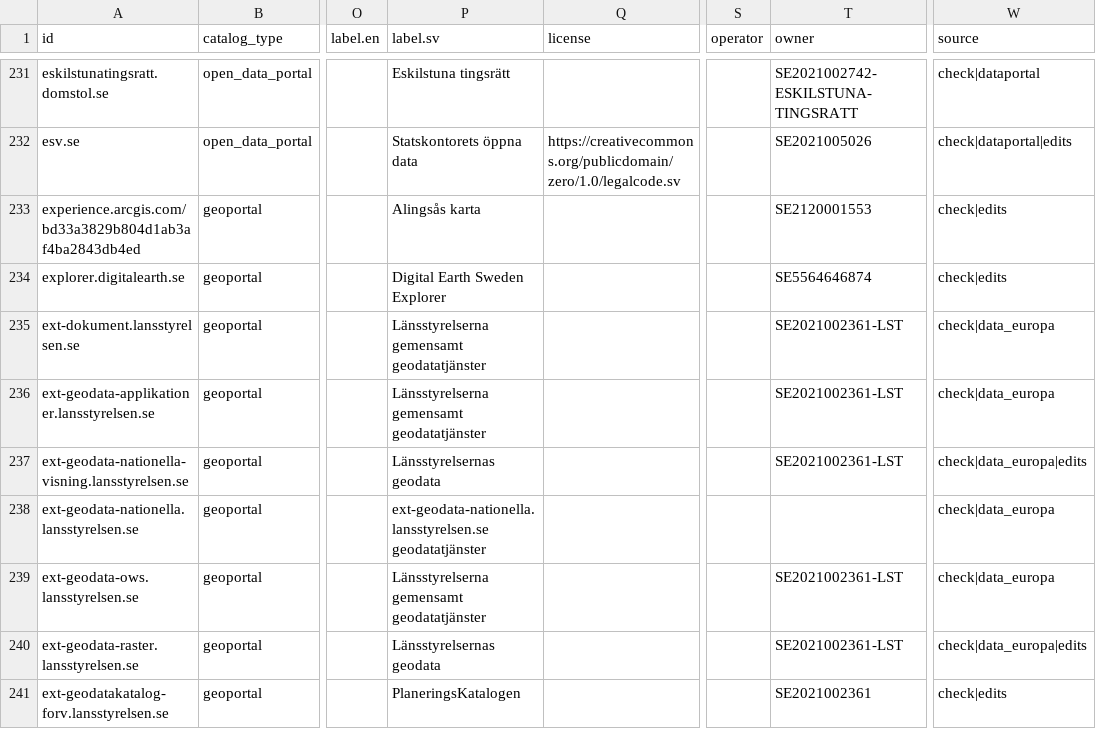
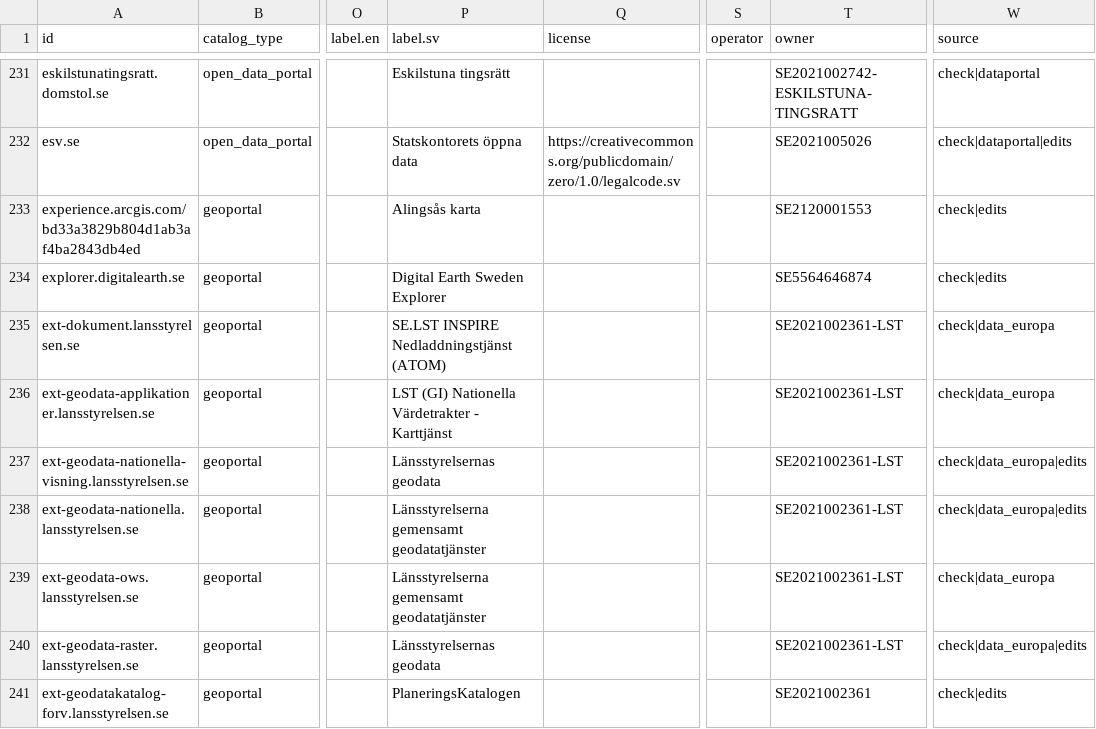
Before and after one commit to nordicintel/catalogs, a CSV file: dist/catalogs.csv, drawn as a sheet; only a part is shown, gaps mark what is left out; the diff covers the shown part only; the diff names each change by its address in the sheet, - before the commit and + after, or states it on an @@ line.

```diff
--- a/dist/catalogs.csv
+++ b/dist/catalogs.csv
-P235 (label.sv): Länsstyrelserna gemensamt geodatatjänster
+P235 (label.sv): SE.LST INSPIRE Nedladdningstjänst (ATOM)
-P236 (label.sv): Länsstyrelserna gemensamt geodatatjänster
+P236 (label.sv): LST (GI) Nationella Värdetrakter - Karttjänst
-P238 (label.sv): ext-geodata-nationella.lansstyrelsen.se geodatatjänster
+P238 (label.sv): Länsstyrelserna gemensamt geodatatjänster
-T238 (owner): (empty)
+T238 (owner): SE2021002361-LST
-W238 (source): check|data_europa
+W238 (source): check|data_europa|edits
```
Also changed, not shown: 27 edited cells elsewhere in this file, 9 other files.
